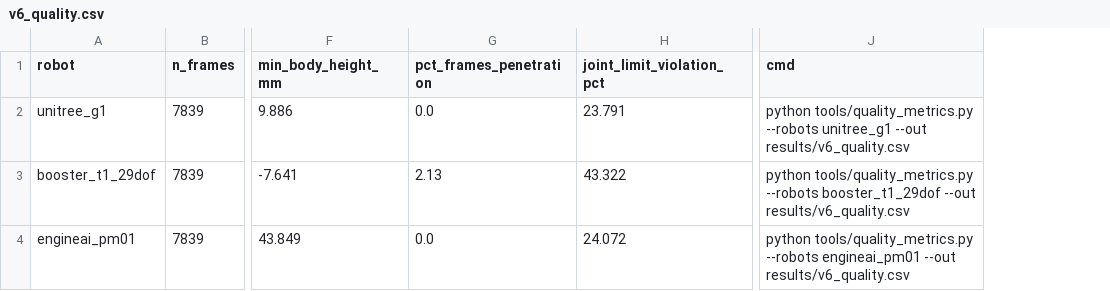
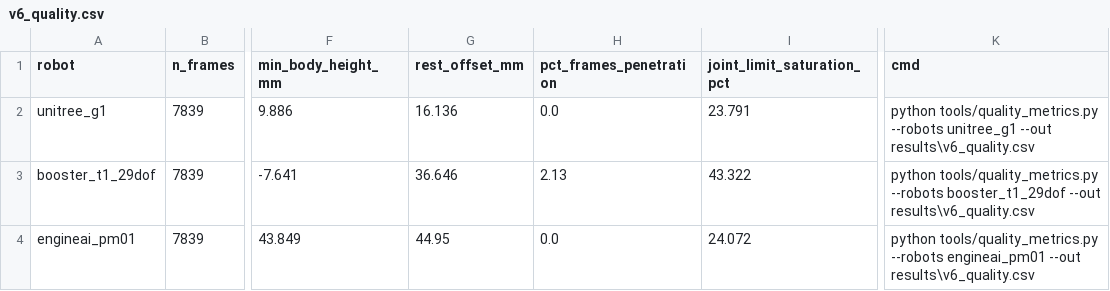
Before and after one commit to mtzwyu/GMR-Humanoid-Retargeting-Benchmark, a CSV file: results/v6_quality.csv, drawn as a sheet; only a part is shown, gaps mark what is left out; addresses are those after the commit; the diff names each change by its address in the sheet, - before the commit and + after, or states it on an @@ line.

Commit message:
fix(RV-37/38/39): doi cot thanh joint_limit_saturation_pct, them rest_offset_mm, ghi 2 gioi han cua foot_slide, bo cau kiem chung cheo va cau PM01 sach nhat; ve lai do thi kem offset nghi

```diff
--- a/results/v6_quality.csv
+++ b/results/v6_quality.csv
+column G (rest_offset_mm), rows 2-4: 16.136 | 36.646 | 44.95
-I1: joint_limit_violation_pct
+I1: joint_limit_saturation_pct
-K2 (cmd): …unitree_g1 --out results/v6_quality.csv
+K2 (cmd): …unitree_g1 --out results\v6_quality.csv
-K3 (cmd): …booster_t1_29dof --out results/v6_quality.csv
+K3 (cmd): …booster_t1_29dof --out results\v6_quality.csv
-K4 (cmd): …engineai_pm01 --out results/v6_quality.csv
+K4 (cmd): …engineai_pm01 --out results\v6_quality.csv
```
Also changed, not shown: 7 other files.
